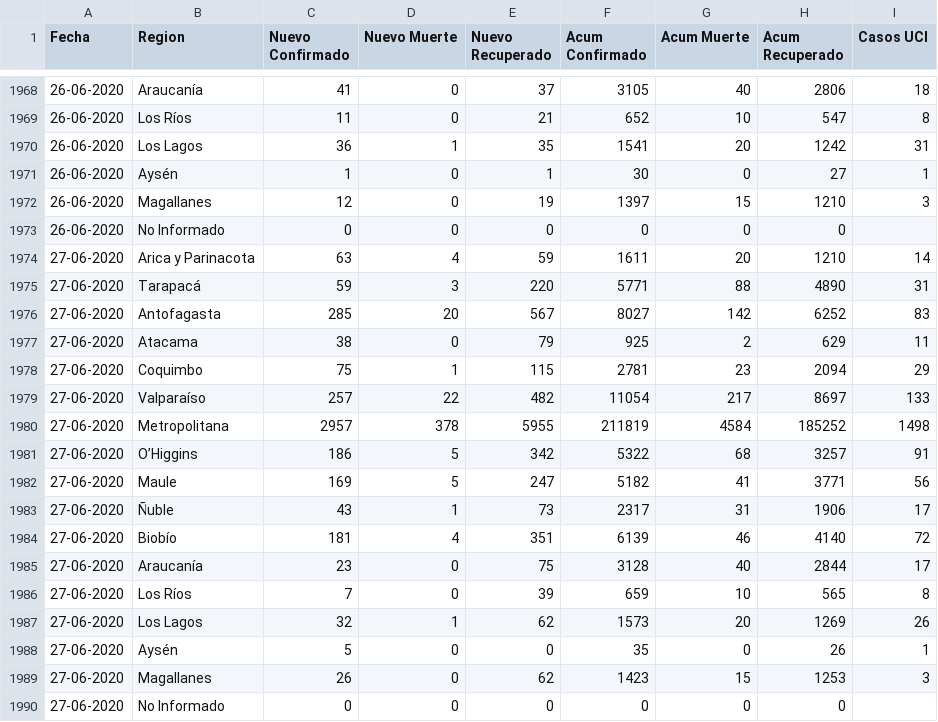
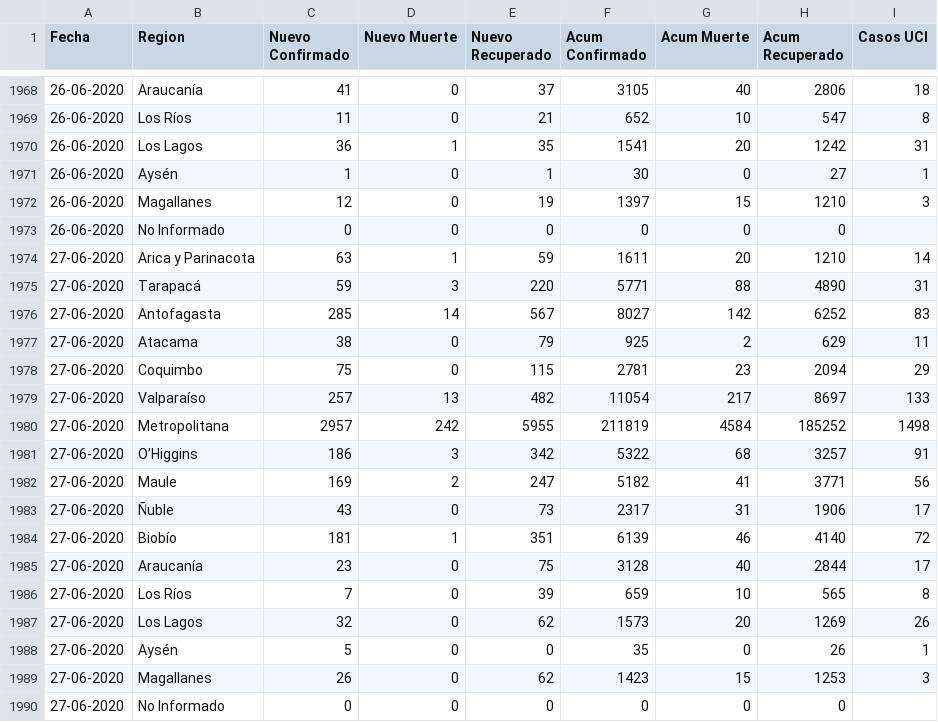
Before and after one commit to ivanMSC/COVID19_Chile, a CSV file: covid19_chile.csv, drawn as a sheet; only a part is shown, gaps mark what is left out.

Commit message:
Arreglo cifra de nuevos muertos

```diff
--- a/covid19_chile.csv
+++ b/covid19_chile.csv
@@ -1973,16 +1973,16 @@ Fecha,Region,Nuevo Confirmado,Nuevo Muerte,Nuevo Recuperado,Acum Confirmado,Acum
 26-06-2020,No Informado,0,0,0,0,0,0,
-27-06-2020,Arica y Parinacota,63,4,59,1611,20,1210,14
+27-06-2020,Arica y Parinacota,63,1,59,1611,20,1210,14
 27-06-2020,Tarapacá,59,3,220,5771,88,4890,31
-27-06-2020,Antofagasta,285,20,567,8027,142,6252,83
+27-06-2020,Antofagasta,285,14,567,8027,142,6252,83
 27-06-2020,Atacama,38,0,79,925,2,629,11
-27-06-2020,Coquimbo,75,1,115,2781,23,2094,29
-27-06-2020,Valparaíso,257,22,482,11054,217,8697,133
-27-06-2020,Metropolitana,2957,378,5955,211819,4584,185252,1498
-27-06-2020,O’Higgins,186,5,342,5322,68,3257,91
-27-06-2020,Maule,169,5,247,5182,41,3771,56
-27-06-2020,Ñuble,43,1,73,2317,31,1906,17
-27-06-2020,Biobío,181,4,351,6139,46,4140,72
+27-06-2020,Coquimbo,75,0,115,2781,23,2094,29
+27-06-2020,Valparaíso,257,13,482,11054,217,8697,133
+27-06-2020,Metropolitana,2957,242,5955,211819,4584,185252,1498
+27-06-2020,O’Higgins,186,3,342,5322,68,3257,91
+27-06-2020,Maule,169,2,247,5182,41,3771,56
+27-06-2020,Ñuble,43,0,73,2317,31,1906,17
+27-06-2020,Biobío,181,1,351,6139,46,4140,72
 27-06-2020,Araucanía,23,0,75,3128,40,2844,17
 27-06-2020,Los Ríos,7,0,39,659,10,565,8
-27-06-2020,Los Lagos,32,1,62,1573,20,1269,26
+27-06-2020,Los Lagos,32,0,62,1573,20,1269,26
 27-06-2020,Aysén,5,0,0,35,0,26,1
```
